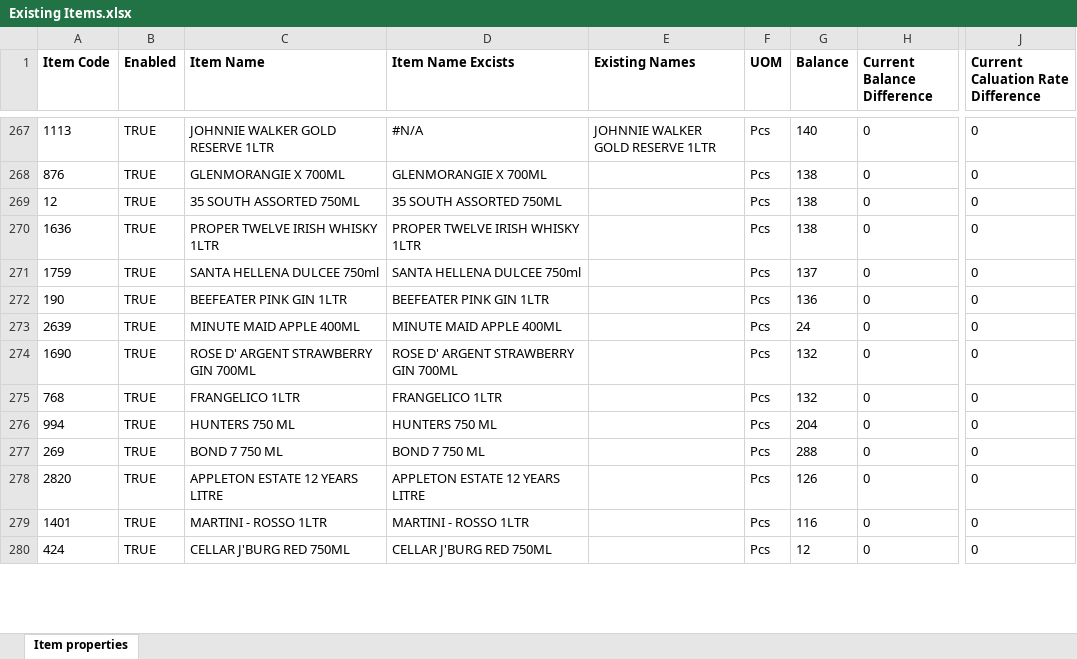
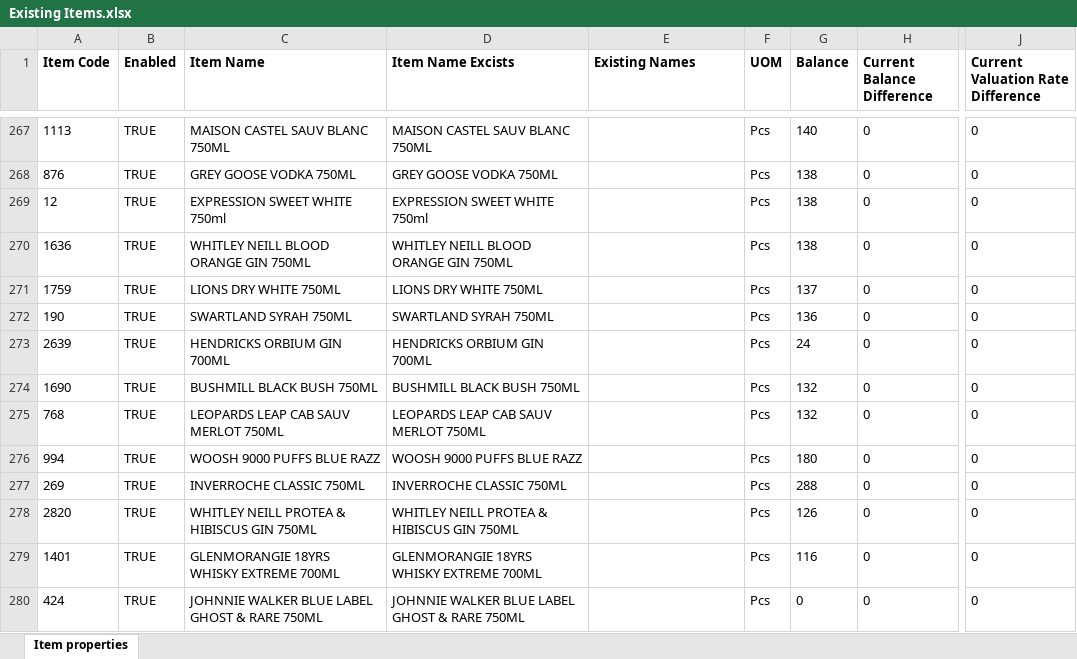
Before and after one commit to NdfTechLabs/dt_dalali_ecommerce, an Excel workbook: dt_dalali_ecommerce/system_items_analysis/Existing Items.xlsx, sheet Item properties, drawn as a sheet; only a part is shown, gaps mark what is left out; values as stored, in another font and other column widths than the file's, no borders; the diff covers the shown part only; the diff names each change by its address in the sheet, - before the commit and + after, or states it on an @@ line.

```diff
--- a/dt_dalali_ecommerce/system_items_analysis/Existing Items.xlsx (sheet Item properties)
+++ b/dt_dalali_ecommerce/system_items_analysis/Existing Items.xlsx (sheet Item properties)
-J1: Current Caluation Rate Difference
+J1: Current Valuation Rate Difference
-C267 (Item Name): JOHNNIE WALKER GOLD RESERVE 1LTR
+C267 (Item Name): MAISON CASTEL SAUV BLANC 750ML
-D267 (Item Name Excists): #N/A
+D267 (Item Name Excists): MAISON CASTEL SAUV BLANC 750ML
-E267 (Existing Names): JOHNNIE WALKER GOLD RESERVE 1LTR
+E267 (Existing Names): (empty)
-C268 (Item Name): GLENMORANGIE X 700ML
+C268 (Item Name): GREY GOOSE VODKA 750ML
-D268 (Item Name Excists): GLENMORANGIE X 700ML
+D268 (Item Name Excists): GREY GOOSE VODKA 750ML
-C269 (Item Name): 35 SOUTH ASSORTED 750ML
+C269 (Item Name): EXPRESSION SWEET WHITE 750ml
-D269 (Item Name Excists): 35 SOUTH ASSORTED 750ML
+D269 (Item Name Excists): EXPRESSION SWEET WHITE 750ml
-C270 (Item Name): PROPER TWELVE IRISH WHISKY 1LTR
+C270 (Item Name): WHITLEY NEILL BLOOD ORANGE GIN 750ML
-D270 (Item Name Excists): PROPER TWELVE IRISH WHISKY 1LTR
+D270 (Item Name Excists): WHITLEY NEILL BLOOD ORANGE GIN 750ML
-C271 (Item Name): SANTA HELLENA DULCEE 750ml
+C271 (Item Name): LIONS DRY WHITE 750ML
-D271 (Item Name Excists): SANTA HELLENA DULCEE 750ml
+D271 (Item Name Excists): LIONS DRY WHITE 750ML
-C272 (Item Name): BEEFEATER PINK GIN 1LTR
+C272 (Item Name): SWARTLAND SYRAH 750ML
-D272 (Item Name Excists): BEEFEATER PINK GIN 1LTR
+D272 (Item Name Excists): SWARTLAND SYRAH 750ML
-C273 (Item Name): MINUTE MAID APPLE 400ML
+C273 (Item Name): HENDRICKS ORBIUM GIN 700ML
-D273 (Item Name Excists): MINUTE MAID APPLE 400ML
+D273 (Item Name Excists): HENDRICKS ORBIUM GIN 700ML
-C274 (Item Name): ROSE D' ARGENT STRAWBERRY GIN 700ML
+C274 (Item Name): BUSHMILL BLACK BUSH 750ML
-D274 (Item Name Excists): ROSE D' ARGENT STRAWBERRY GIN 700ML
+D274 (Item Name Excists): BUSHMILL BLACK BUSH 750ML
-C275 (Item Name): FRANGELICO 1LTR
+C275 (Item Name): LEOPARDS LEAP CAB SAUV MERLOT 750ML
-D275 (Item Name Excists): FRANGELICO 1LTR
+D275 (Item Name Excists): LEOPARDS LEAP CAB SAUV MERLOT 750ML
-C276 (Item Name): HUNTERS 750 ML
+C276 (Item Name): WOOSH 9000 PUFFS BLUE RAZZ
-D276 (Item Name Excists): HUNTERS 750 ML
+D276 (Item Name Excists): WOOSH 9000 PUFFS BLUE RAZZ
-G276 (Balance): 204
+G276 (Balance): 180
-C277 (Item Name): BOND 7 750 ML
+C277 (Item Name): INVERROCHE CLASSIC 750ML
-D277 (Item Name Excists): BOND 7 750 ML
+D277 (Item Name Excists): INVERROCHE CLASSIC 750ML
-C278 (Item Name): APPLETON ESTATE 12 YEARS LITRE
+C278 (Item Name): WHITLEY NEILL PROTEA & HIBISCUS GIN 750ML
-D278 (Item Name Excists): APPLETON ESTATE 12 YEARS LITRE
+D278 (Item Name Excists): WHITLEY NEILL PROTEA & HIBISCUS GIN 750ML
-C279 (Item Name): MARTINI - ROSSO 1LTR
+C279 (Item Name): GLENMORANGIE 18YRS WHISKY EXTREME 700ML
-D279 (Item Name Excists): MARTINI - ROSSO 1LTR
+D279 (Item Name Excists): GLENMORANGIE 18YRS WHISKY EXTREME 700ML
-C280 (Item Name): CELLAR J'BURG RED 750ML
+C280 (Item Name): JOHNNIE WALKER BLUE LABEL GHOST & RARE 750ML
-D280 (Item Name Excists): CELLAR J'BURG RED 750ML
+D280 (Item Name Excists): JOHNNIE WALKER BLUE LABEL GHOST & RARE 750ML
-G280 (Balance): 12
+G280 (Balance): 0
```
Also changed, not shown: 1363 edited cells elsewhere in this sheet, formulas that keep their value, 8 other files.
